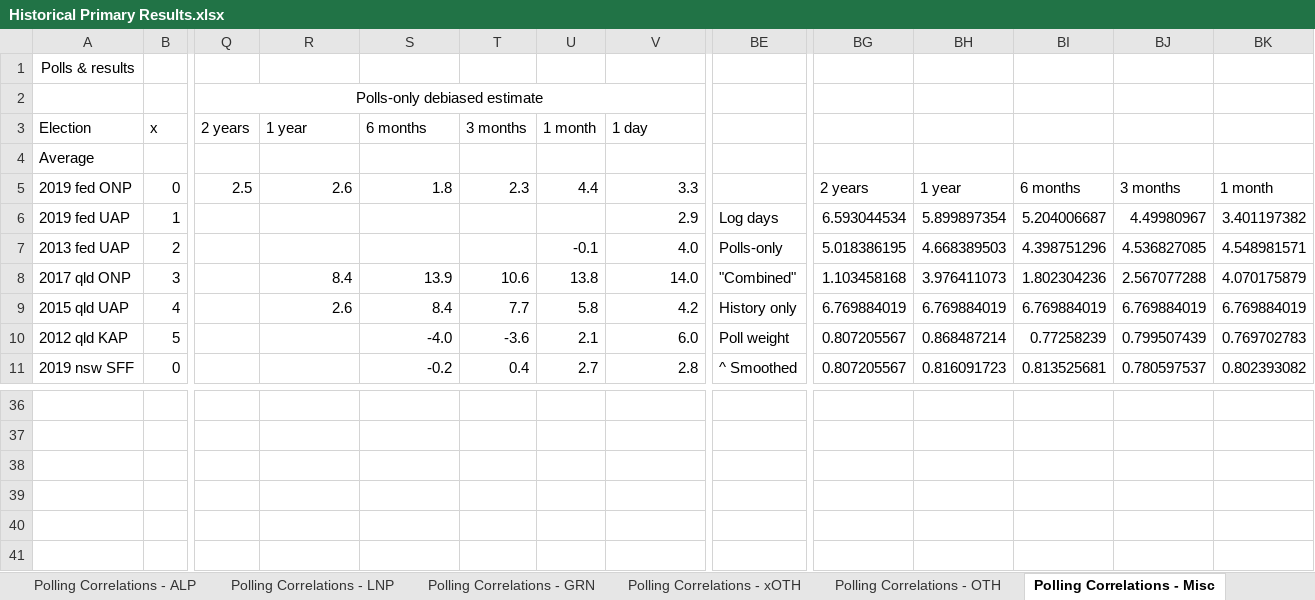
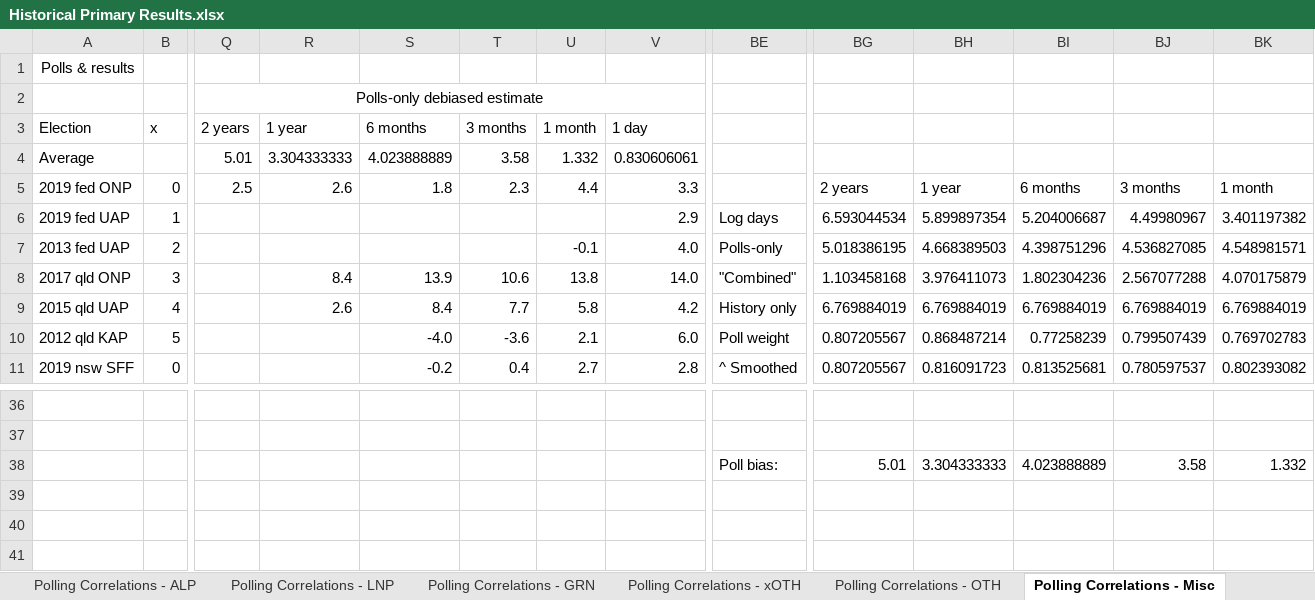
Before and after one commit to d-j-hirst/aus-polling-analyser, an Excel workbook: Historical Primary Results.xlsx, sheet Polling Correlations - Misc, drawn as a sheet; only a part is shown, gaps mark what is left out; values as stored, in another font and other column widths than the file's, no borders; charts and pictures not drawn; removed rows and columns are numbered as before the commit, all else as after; rows hold the shown columns only; the diff names each change by its address in the sheet, - before the commit and + after, or states it on an @@ line.

```diff
--- a/Historical Primary Results.xlsx (sheet Polling Correlations - Misc)
+++ b/Historical Primary Results.xlsx (sheet Polling Correlations - Misc)
-Q4: (empty)
+Q4: 5.01
-R4: (empty)
+R4: 3.304333333
-S4: (empty)
+S4: 4.023888889
-T4: (empty)
+T4: 3.58
-U4: (empty)
+U4: 1.332
-V4: (empty)
+V4: 0.830606061
-row 38: (empty)
+row 38:  |  |  |  |  |  |  |  | Poll bias: | 5.01 | 3.304333333 | 4.023888889 | 3.58 | 1.332
```
Also changed, not shown: sheet Results Distribution Analysis, sheet Polling Correlations - ALP, sheet Polling Correlations - GRN, sheet Polling Correlations - LNP, sheet Polling Correlations - OTH, sheet Polling Correlations - xOTH, charts or pictures, 7 other files.
